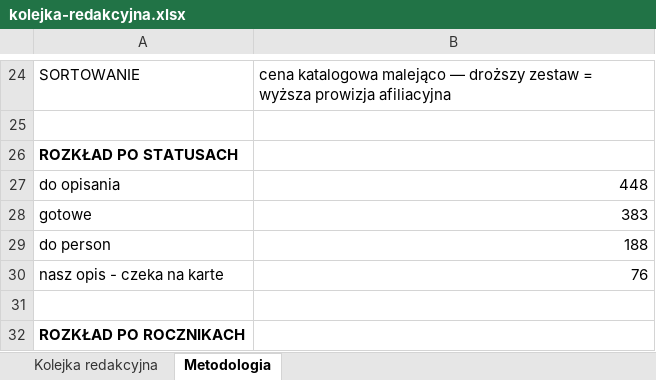
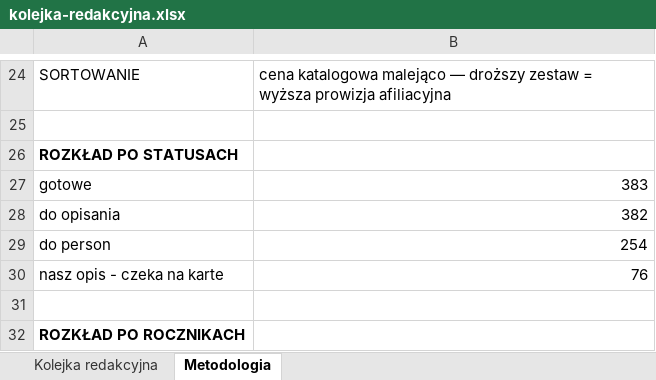
Before and after one commit to MarekDOLEW/blogoklockach, an Excel workbook: materialy/kolejka-redakcyjna.xlsx, sheet Metodologia, drawn as a sheet; only a part is shown, gaps mark what is left out; values as stored, in another font and other column widths than the file's, no borders; removed rows and columns are numbered as before the commit, all else as after; the diff names each change by its address in the sheet, - before the commit and + after, or states it on an @@ line.

```diff
--- a/materialy/kolejka-redakcyjna.xlsx (sheet Metodologia)
+++ b/materialy/kolejka-redakcyjna.xlsx (sheet Metodologia)
-row 27: do opisania | 448
+row 28: do opisania | 382
-B29: 188
+B29: 254
```
Also changed, not shown: sheet Kolejka redakcyjna, 1 other file.
